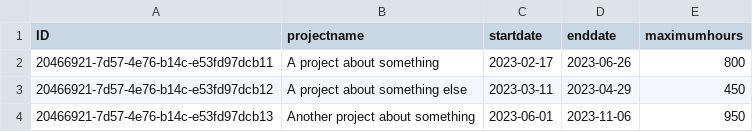
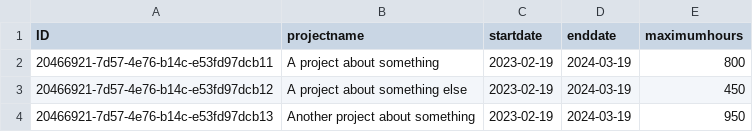
Before and after one commit to gavdilabs/STEP-SolutionX, a CSV file: db/csv/my.timemanager-Projects.csv, drawn as a sheet.

```diff
--- a/db/csv/my.timemanager-Projects.csv
+++ b/db/csv/my.timemanager-Projects.csv
@@ -1,4 +1,4 @@
 ID;projectname;startdate;enddate;maximumhours
-20466921-7d57-4e76-b14c-e53fd97dcb11;A project about something;2023-02-17;2023-06-26;800
-20466921-7d57-4e76-b14c-e53fd97dcb12;A project about something else;2023-03-11;2023-04-29;450
-20466921-7d57-4e76-b14c-e53fd97dcb13;Another project about something;2023-06-01;2023-11-06;950
+20466921-7d57-4e76-b14c-e53fd97dcb11;A project about something;2023-02-19;2024-03-19;800
+20466921-7d57-4e76-b14c-e53fd97dcb12;A project about something else;2023-02-19;2024-03-19;450
+20466921-7d57-4e76-b14c-e53fd97dcb13;Another project about something;2023-02-19;2024-03-19;950
```
Also changed, not shown: db/csv/my.timemanager-WorkHours.csv, 3 other files.
